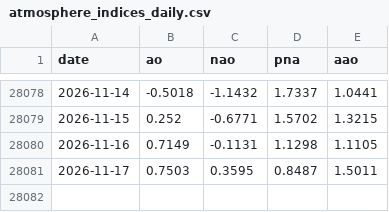
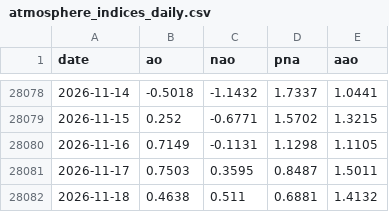
Before and after one commit to yasumorishima/earth-vital-signs, a CSV file: data/atmosphere_indices_daily.csv, drawn as a sheet; only a part is shown, gaps mark what is left out.

```diff
--- a/data/atmosphere_indices_daily.csv
+++ b/data/atmosphere_indices_daily.csv
@@ -28081 +28081,2 @@ date,ao,nao,pna,aao
 2026-11-17,0.7503,0.3595,0.8487,1.5011
+2026-11-18,0.4638,0.511,0.6881,1.4132
```
Also changed, not shown: data/climate_monthly_panel.csv, 3 other files.
